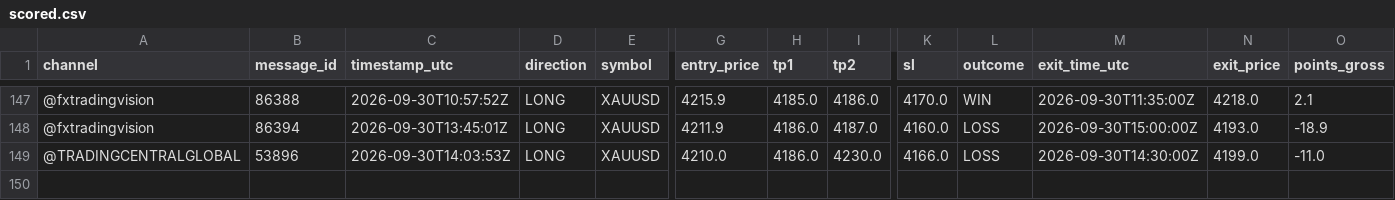
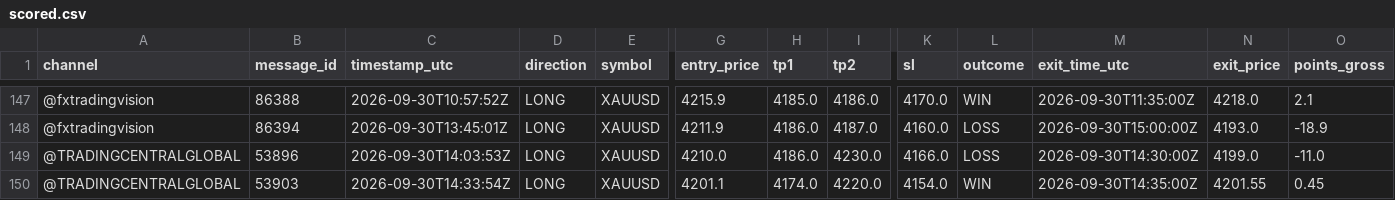
Before and after one commit to hallohallo2010-cmd/Signal-Backtesting-Ai-with-Telegram, a CSV file: scored.csv, drawn as a sheet; only a part is shown, gaps mark what is left out; rows hold the shown columns only; the diff names each change by its address in the sheet, - before the commit and + after, or states it on an @@ line.

```diff
--- a/scored.csv
+++ b/scored.csv
+row 150: @TRADINGCENTRALGLOBAL | 53903 | 2026-09-30T14:33:54Z | LONG | XAUUSD | 4201.1 | 4174.0 | 4220.0 | 4154.0 | WIN | 2026-09-30T14:35:00Z | 4201.55 | 0.45
```
Also changed, not shown: near_misses.csv, signals.csv.
